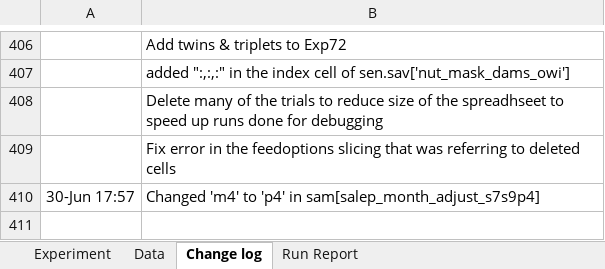
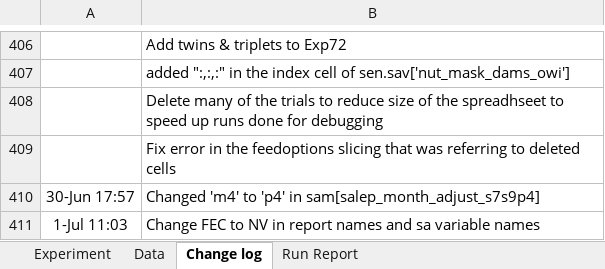
Before and after one commit to youngmr290/Australian-Farm-Optimisation-Model, an Excel workbook: exp.xlsx, sheet Change log, drawn as a sheet; only a part is shown, gaps mark what is left out; values as stored, in another font and other column widths than the file's, no borders; the diff names each change by its address in the sheet, - before the commit and + after, or states it on an @@ line.

```diff
--- a/exp.xlsx (sheet Change log)
+++ b/exp.xlsx (sheet Change log)
+row 411: 1-Jul 11:03 | Change FEC to NV in report names and sa variable names
```
Also changed, not shown: sheet Run Report, sheet Experiment, 11 other files.
